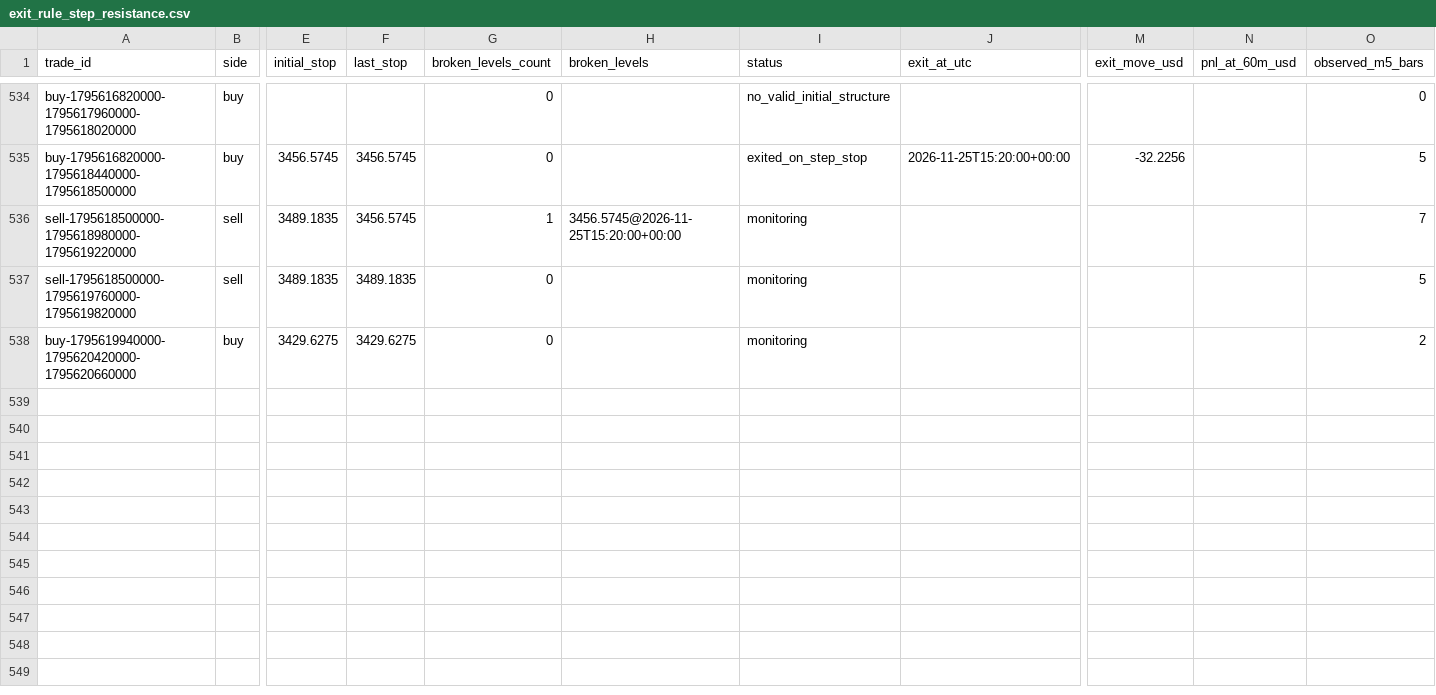
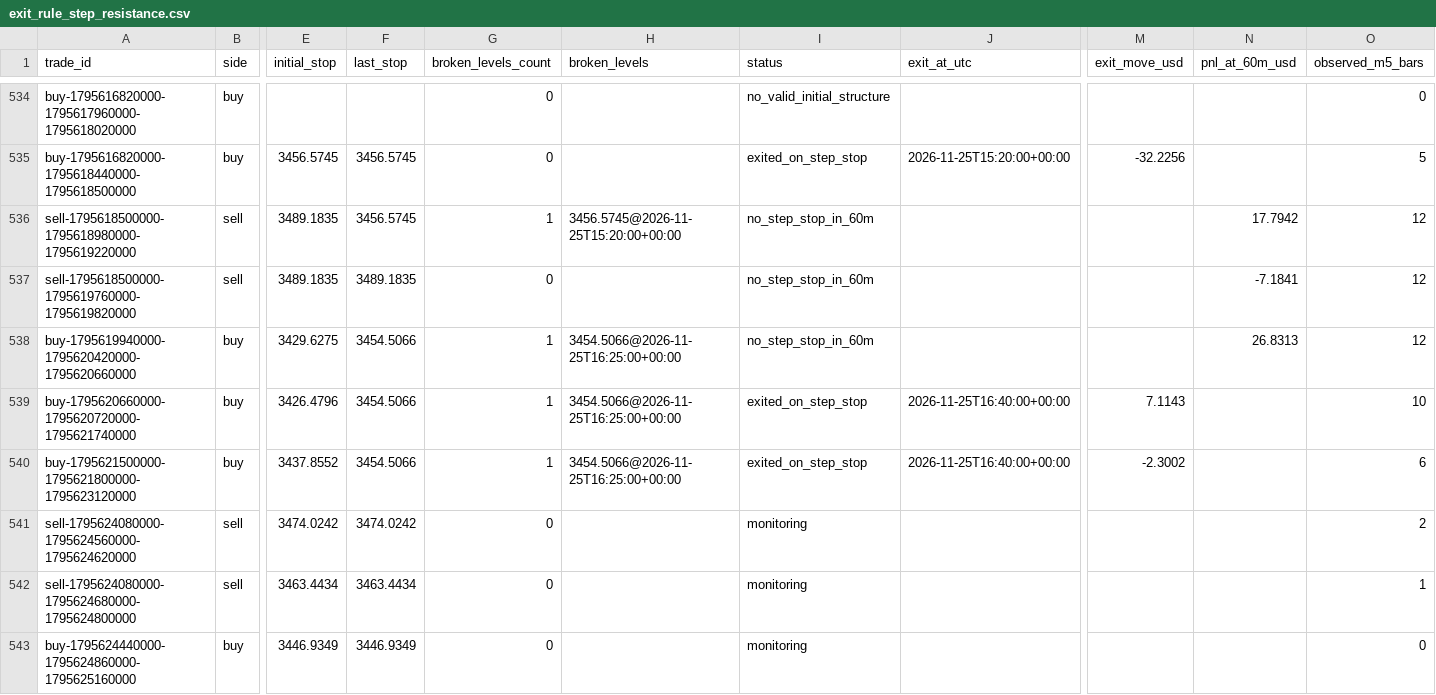
Before and after one commit to salehrbo1-cell/Alert-bot, a CSV file: research/sonic_paper/exit_rule_step_resistance.csv, drawn as a sheet; only a part is shown, gaps mark what is left out; rows hold the shown columns only; the diff covers the shown part only; the diff names each change by its address in the sheet, - before the commit and + after, or states it on an @@ line.

```diff
--- a/research/sonic_paper/exit_rule_step_resistance.csv
+++ b/research/sonic_paper/exit_rule_step_resistance.csv
-I536:I538 (status): monitoring
+I536:I538 (status): no_step_stop_in_60m
-N536 (pnl_at_60m_usd): (empty)
+N536 (pnl_at_60m_usd): 17.7942
-O536 (observed_m5_bars): 7
+O536 (observed_m5_bars): 12
-N537 (pnl_at_60m_usd): (empty)
+N537 (pnl_at_60m_usd): -7.1841
-O537 (observed_m5_bars): 5
+O537 (observed_m5_bars): 12
-F538 (last_stop): 3429.6275
+F538 (last_stop): 3454.5066
-G538 (broken_levels_count): 0
+G538 (broken_levels_count): 1
-H538 (broken_levels): (empty)
+H538 (broken_levels): 3454.5066@2026-11-25T16:25:00+00:00
-N538 (pnl_at_60m_usd): (empty)
+N538 (pnl_at_60m_usd): 26.8313
-O538 (observed_m5_bars): 2
+O538 (observed_m5_bars): 12
+row 539: buy-1795620660000-1795620720000-1795621740000 | buy | 3426.4796 | 3454.5066 | 1 | 3454.5066@2026-11-25T16:25:00+00:00 | exited_on_step_stop | 2026-11-25T16:40:00+00:00 | 7.1143 |  | 10
+row 540: buy-1795621500000-1795621800000-1795623120000 | buy | 3437.8552 | 3454.5066 | 1 | 3454.5066@2026-11-25T16:25:00+00:00 | exited_on_step_stop | 2026-11-25T16:40:00+00:00 | -2.3002 |  | 6
+row 541: sell-1795624080000-1795624560000-1795624620000 | sell | 3474.0242 | 3474.0242 | 0 |  | monitoring |  |  |  | 2
+row 542: sell-1795624080000-1795624680000-1795624800000 | sell | 3463.4434 | 3463.4434 | 0 |  | monitoring |  |  |  | 1
+row 543: buy-1795624440000-1795624860000-1795625160000 | buy | 3446.9349 | 3446.9349 | 0 |  | monitoring |  |  |  | 0
```
Also changed, not shown: 19 edited cells elsewhere in this file, research/sonic_paper/exit_rule_m5_structure.csv, research/sonic_paper/exit_rule_structure_break.csv, 4 other files.
